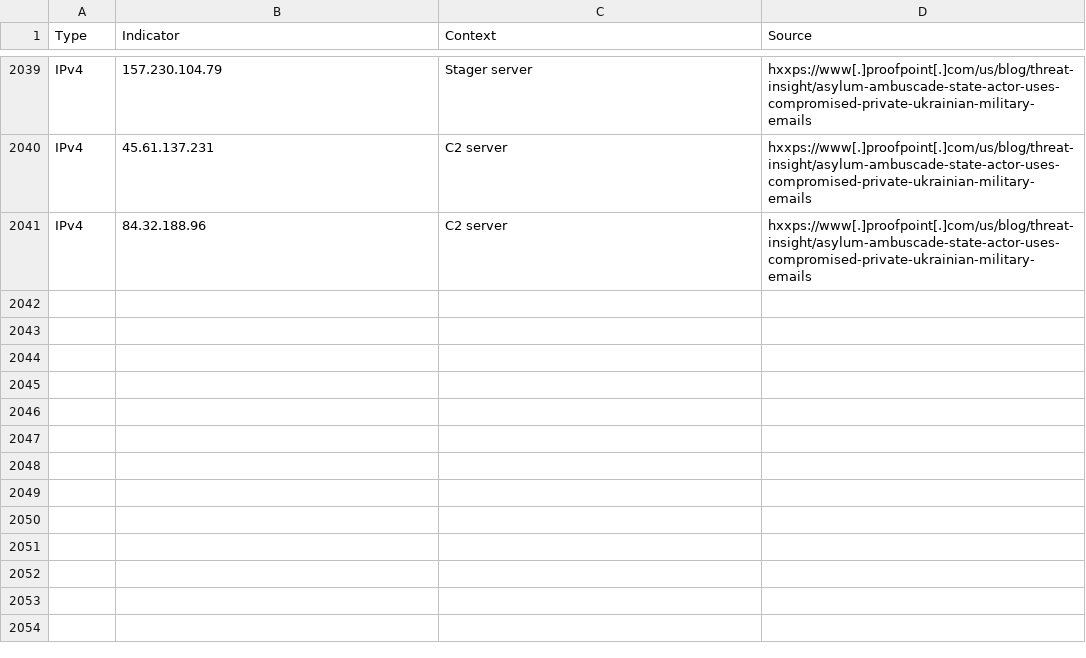
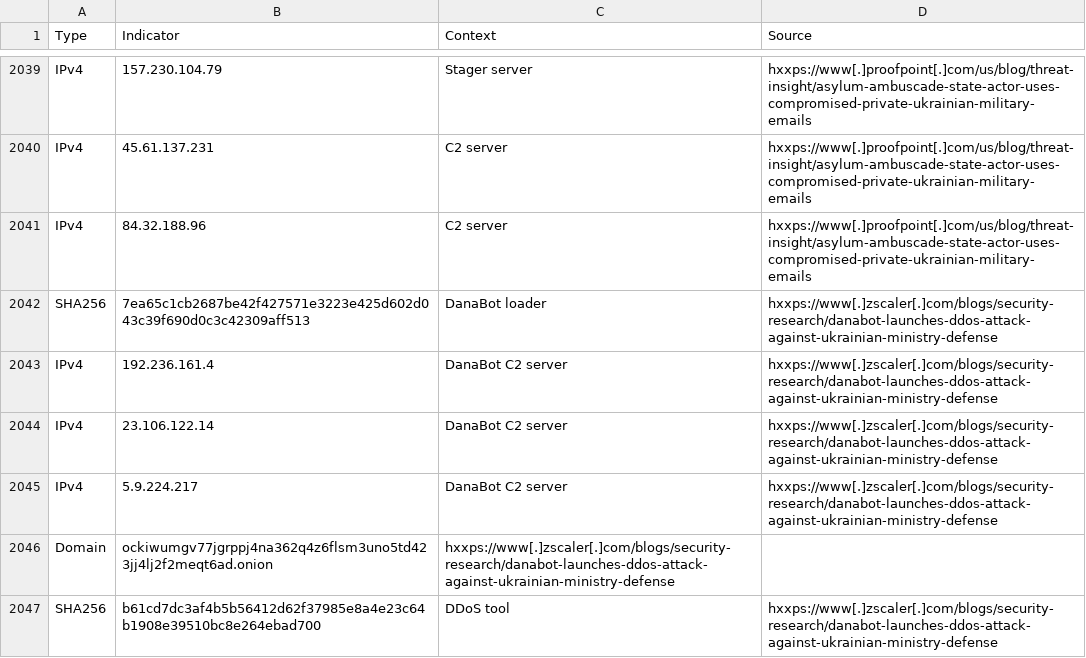
Before and after one commit to curated-intel/Ukraine-Cyber-Operations, a CSV file: ETAC_Vetted_UkraineRussiaWar_IOCs.csv, drawn as a sheet; only a part is shown, gaps mark what is left out.

Commit message:
Update ETAC_Vetted_UkraineRussiaWar_IOCs.csv

```diff
--- a/ETAC_Vetted_UkraineRussiaWar_IOCs.csv
+++ b/ETAC_Vetted_UkraineRussiaWar_IOCs.csv
@@ -2041 +2041,7 @@ IPv4,45.61.137.231,C2 server,hxxps://www[.]proofpoint[.]com/us/blog/threat-insig
 IPv4,84.32.188.96,C2 server,hxxps://www[.]proofpoint[.]com/us/blog/threat-insight/asylum-ambuscade-state-actor-uses-compromised-private-ukrainian-military-emails,
+SHA256,7ea65c1cb2687be42f427571e3223e425d602d043c39f690d0c3c42309aff513,DanaBot loader,hxxps://www[.]zscaler[.]com/blogs/security-research/danabot-launches-ddos-attack-against-ukrainian-ministry-defense
+IPv4,192.236.161.4,DanaBot C2 server,hxxps://www[.]zscaler[.]com/blogs/security-research/danabot-launches-ddos-attack-against-ukrainian-ministry-defense
+IPv4,23.106.122.14,DanaBot C2 server,hxxps://www[.]zscaler[.]com/blogs/security-research/danabot-launches-ddos-attack-against-ukrainian-ministry-defense
+IPv4,5.9.224.217,DanaBot C2 server,hxxps://www[.]zscaler[.]com/blogs/security-research/danabot-launches-ddos-attack-against-ukrainian-ministry-defense
+Domain,ockiwumgv77jgrppj4na362q4z6flsm3uno5td423jj4lj2f2meqt6ad.onion,hxxps://www[.]zscaler[.]com/blogs/security-research/danabot-launches-ddos-attack-against-ukrainian-ministry-defense
+SHA256,b61cd7dc3af4b5b56412d62f37985e8a4e23c64b1908e39510bc8e264ebad700,DDoS tool,hxxps://www[.]zscaler[.]com/blogs/security-research/danabot-launches-ddos-attack-against-ukrainian-ministry-defense
```
